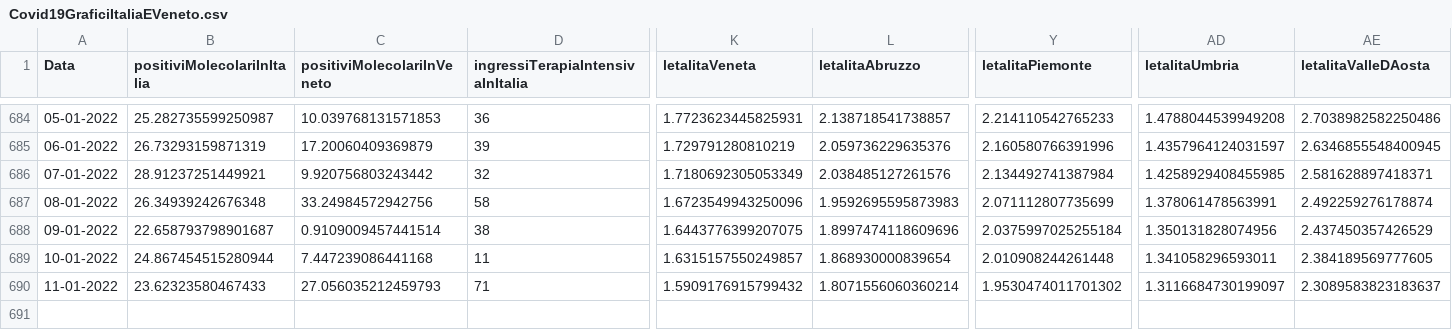
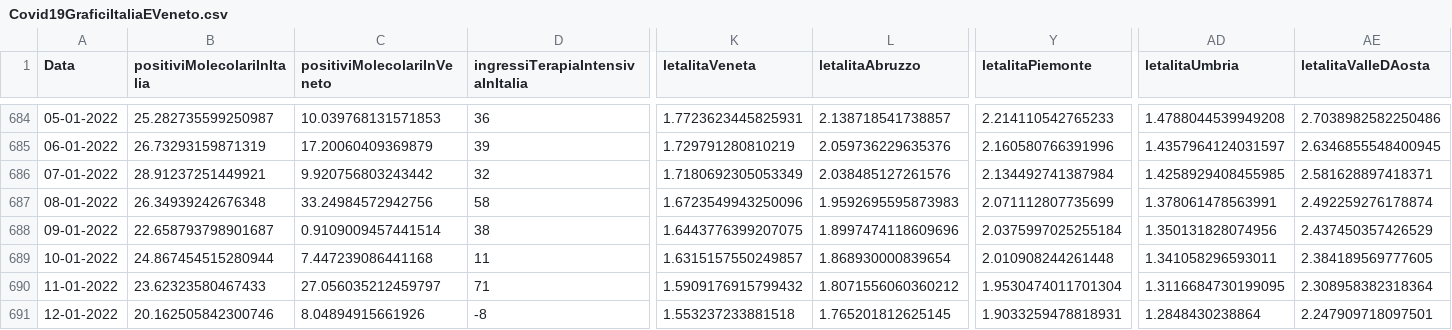
Before and after one commit to DigitalChriAri/Covid, a CSV file: Covid19GraficiItaliaEVeneto.csv, drawn as a sheet; only a part is shown, gaps mark what is left out; rows hold the shown columns only; the diff names each change by its address in the sheet, - before the commit and + after, or states it on an @@ line.

```diff
--- a/Covid19GraficiItaliaEVeneto.csv
+++ b/Covid19GraficiItaliaEVeneto.csv
-C690 (positiviMolecolariInVeneto): 27.056035212459793
+C690 (positiviMolecolariInVeneto): 27.056035212459797
-L690 (letalitaAbruzzo): 1.8071556060360214
+L690 (letalitaAbruzzo): 1.8071556060360212
-Y690 (letalitaPiemonte): 1.9530474011701302
+Y690 (letalitaPiemonte): 1.9530474011701304
-AD690 (letalitaUmbria): 1.3116684730199097
+AD690 (letalitaUmbria): 1.3116684730199095
-AE690 (letalitaValleDAosta): 2.3089583823183637
+AE690 (letalitaValleDAosta): 2.308958382318364
+row 691: 12-01-2022 | 20.162505842300746 | 8.04894915661926 | -8 | 1.553237233881518 | 1.765201812625145 | 1.9033259478818931 | 1.2848430238864 | 2.247909718097501
```
Also changed, not shown: Covid19GraficiTamponiTotaliItaliaEVeneto.csv.
